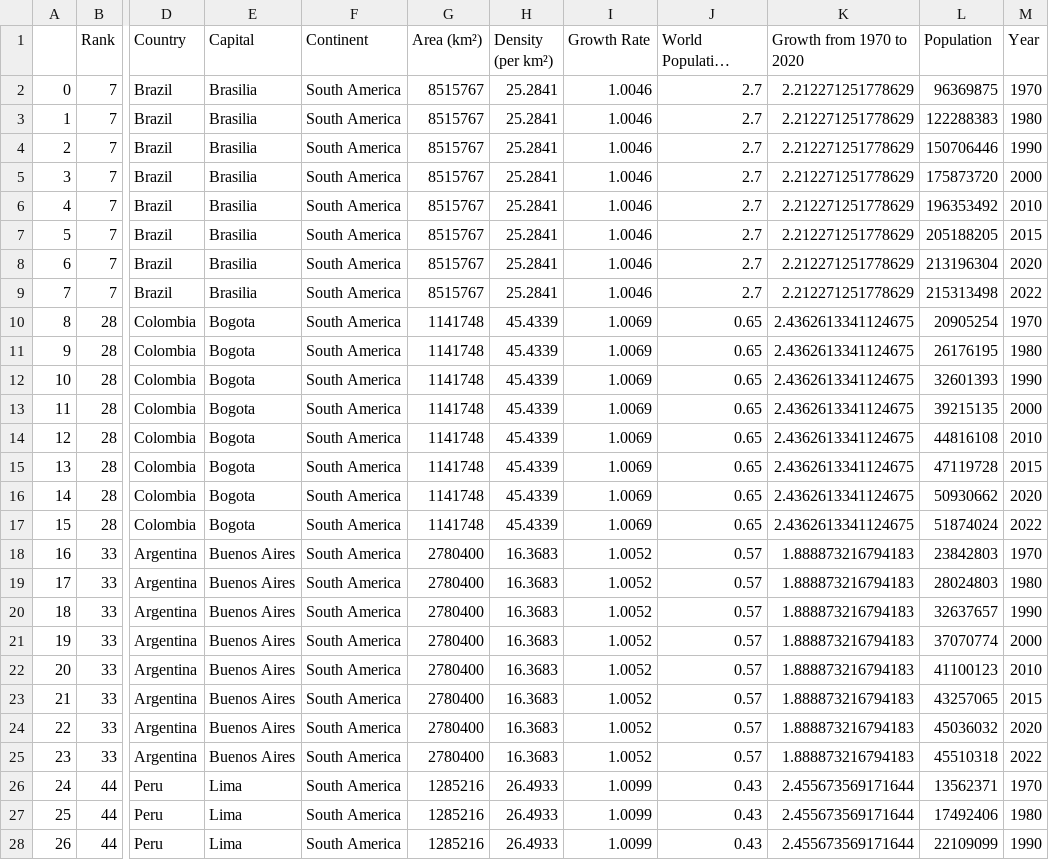
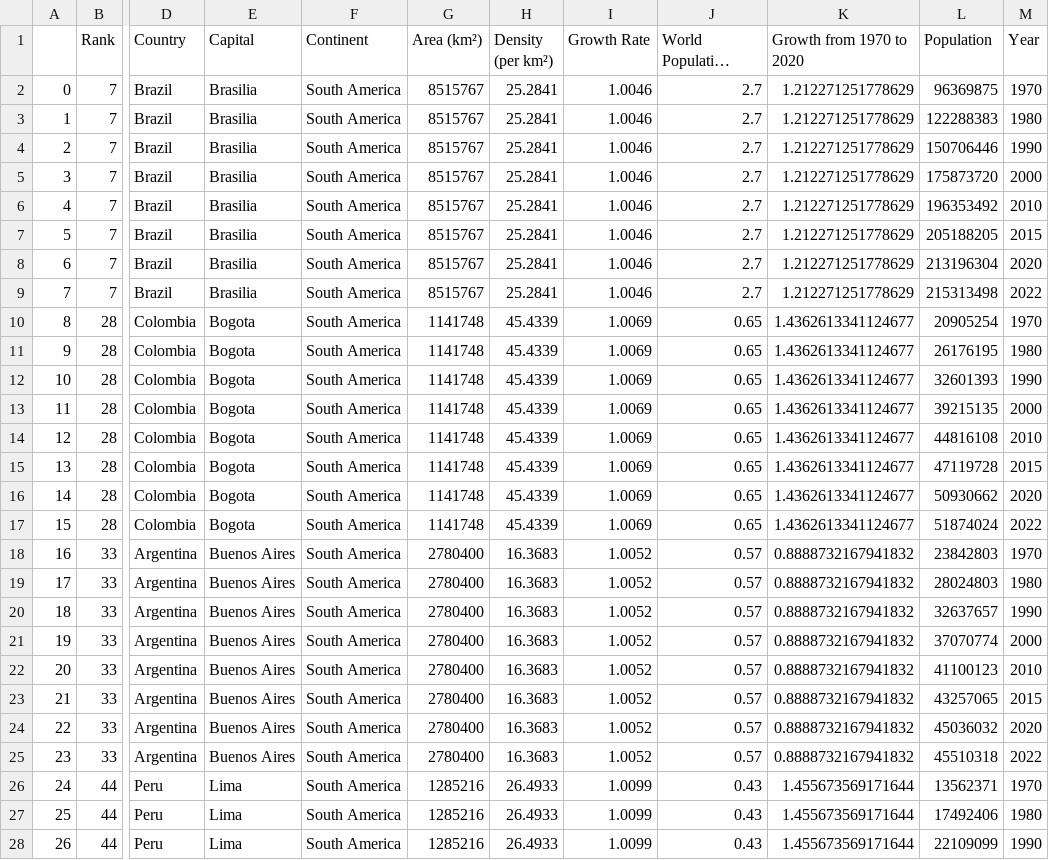
Before and after one commit to DowsingPlants/Wolrd-Population-Analysis--1970---2022, a CSV file: 12_south_american_population_unpivoted.csv, drawn as a sheet; only a part is shown, gaps mark what is left out; long unchanged cells end in …; the diff covers the shown part only; the diff names each change by its address in the sheet, - before the commit and + after, or states it on an @@ line.

Commit message:
Update 12_south_american_population_unpivoted.csv

```diff
--- a/12_south_american_population_unpivoted.csv
+++ b/12_south_american_population_unpivoted.csv
-K2:K9 (Growth from 1970 to 2020): 2.212271251778629
+K2:K9 (Growth from 1970 to 2020): 1.212271251778629
-K10:K17 (Growth from 1970 to 2020): 2.4362613341124675
+K10:K17 (Growth from 1970 to 2020): 1.4362613341124677
-K18:K25 (Growth from 1970 to 2020): 1.888873216794183
+K18:K25 (Growth from 1970 to 2020): 0.8888732167941832
-K26:K28 (Growth from 1970 to 2020): 2.455673569171644
+K26:K28 (Growth from 1970 to 2020): 1.455673569171644
```
Also changed, not shown: 85 edited cells elsewhere in this file.
